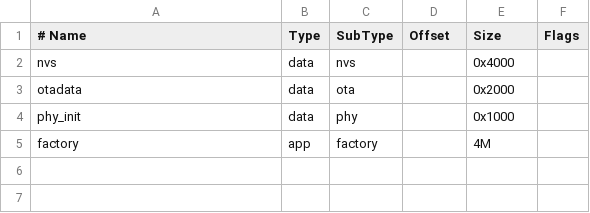
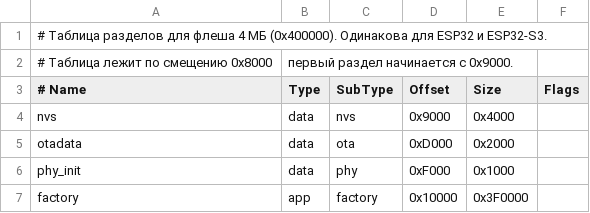
Before and after one commit to iwtcode/Heltec_WiFi_LoRa_32_V4, a CSV file: partitions.csv, drawn as a sheet; addresses are those after the commit; the diff names each change by its address in the sheet, - before the commit and + after, or states it on an @@ line.

```diff
--- a/partitions.csv
+++ b/partitions.csv
+row 1: # Таблица разделов для флеша 4 МБ (0x400000). Одинакова для ESP32 и ESP32-S3.
+row 2: # Таблица лежит по смещению 0x8000 | первый раздел начинается с 0x9000.
-D4 (Offset): (empty)
+D4 (Offset): 0x9000
-D5 (Offset): (empty)
+D5 (Offset): 0xD000
-D6 (Offset): (empty)
+D6 (Offset): 0xF000
-D7 (Offset): (empty)
+D7 (Offset): 0x10000
-E7 (Size): 4M
+E7 (Size): 0x3F0000
```
Also changed, not shown: 7 other files.
